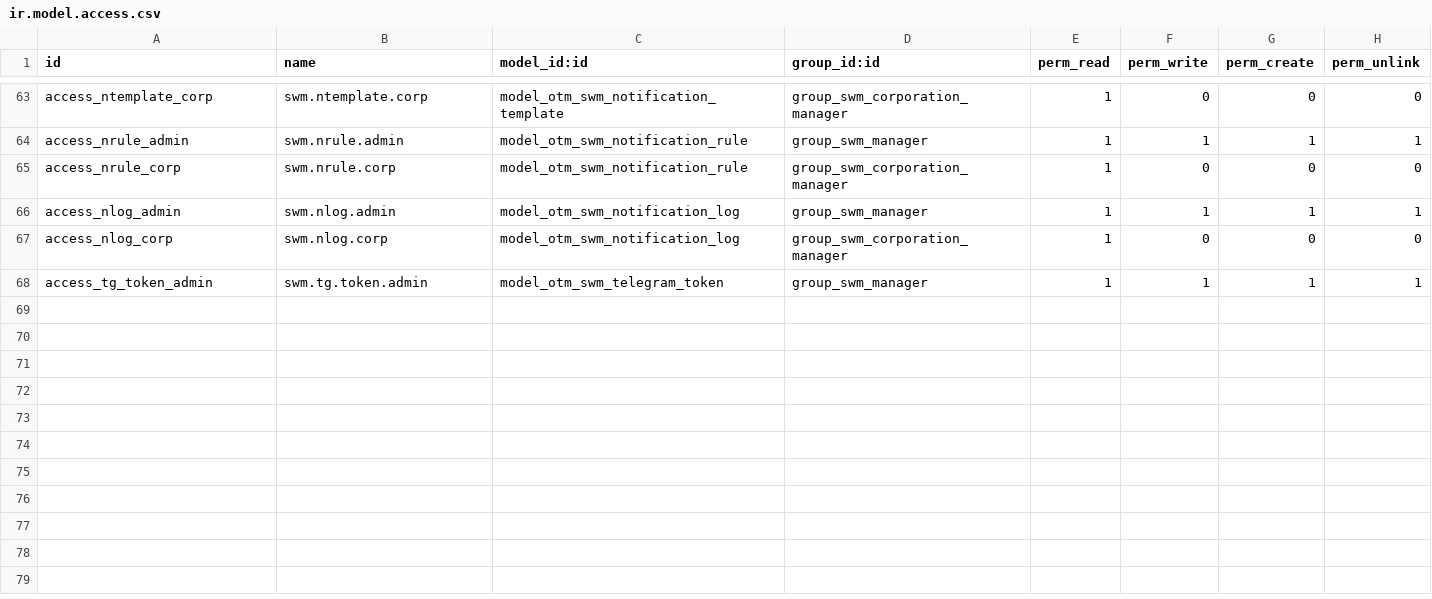
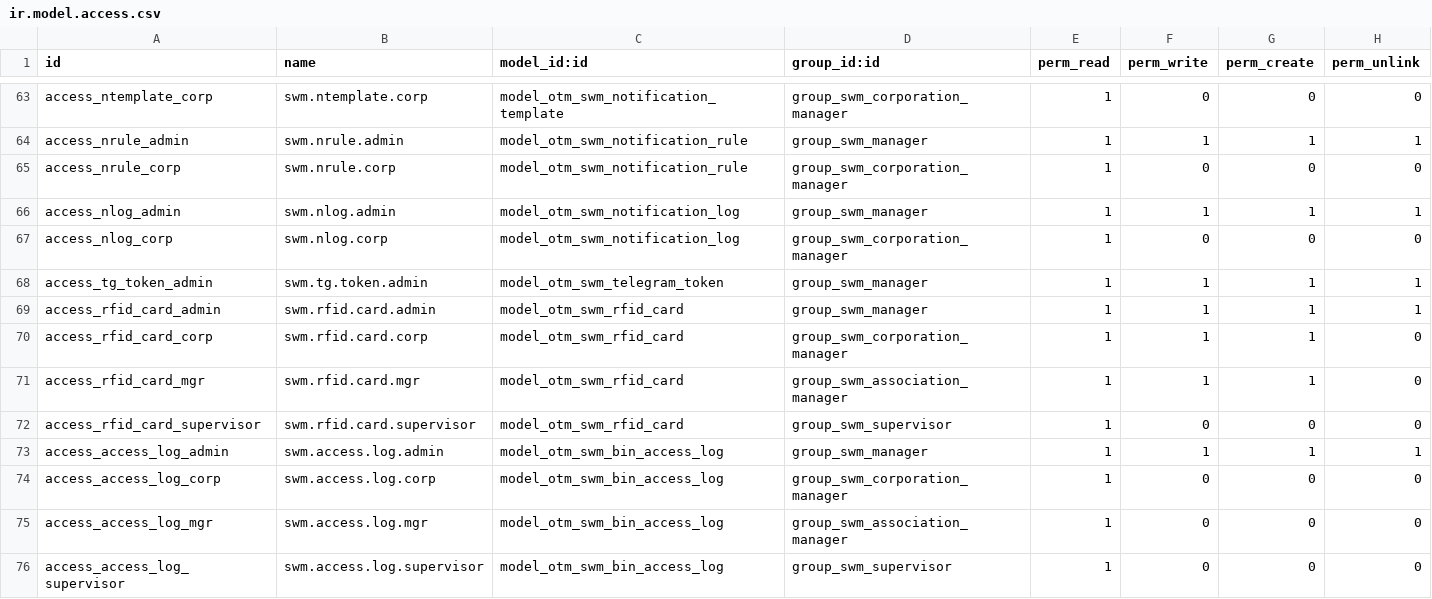
Before and after one commit to otomatercom-cloud/smart_waste_management, a CSV file: security/ir.model.access.csv, drawn as a sheet; only a part is shown, gaps mark what is left out.

Commit message:
rfid

```diff
--- a/security/ir.model.access.csv
+++ b/security/ir.model.access.csv
@@ -68 +68,9 @@ access_nlog_corp,swm.nlog.corp,model_otm_swm_notification_log,group_swm_corporat
 access_tg_token_admin,swm.tg.token.admin,model_otm_swm_telegram_token,group_swm_manager,1,1,1,1
+access_rfid_card_admin,swm.rfid.card.admin,model_otm_swm_rfid_card,group_swm_manager,1,1,1,1
+access_rfid_card_corp,swm.rfid.card.corp,model_otm_swm_rfid_card,group_swm_corporation_manager,1,1,1,0
+access_rfid_card_mgr,swm.rfid.card.mgr,model_otm_swm_rfid_card,group_swm_association_manager,1,1,1,0
+access_rfid_card_supervisor,swm.rfid.card.supervisor,model_otm_swm_rfid_card,group_swm_supervisor,1,0,0,0
+access_access_log_admin,swm.access.log.admin,model_otm_swm_bin_access_log,group_swm_manager,1,1,1,1
+access_access_log_corp,swm.access.log.corp,model_otm_swm_bin_access_log,group_swm_corporation_manager,1,0,0,0
+access_access_log_mgr,swm.access.log.mgr,model_otm_swm_bin_access_log,group_swm_association_manager,1,0,0,0
+access_access_log_supervisor,swm.access.log.supervisor,model_otm_swm_bin_access_log,group_swm_supervisor,1,0,0,0
```
Also changed, not shown: 16 other files.
